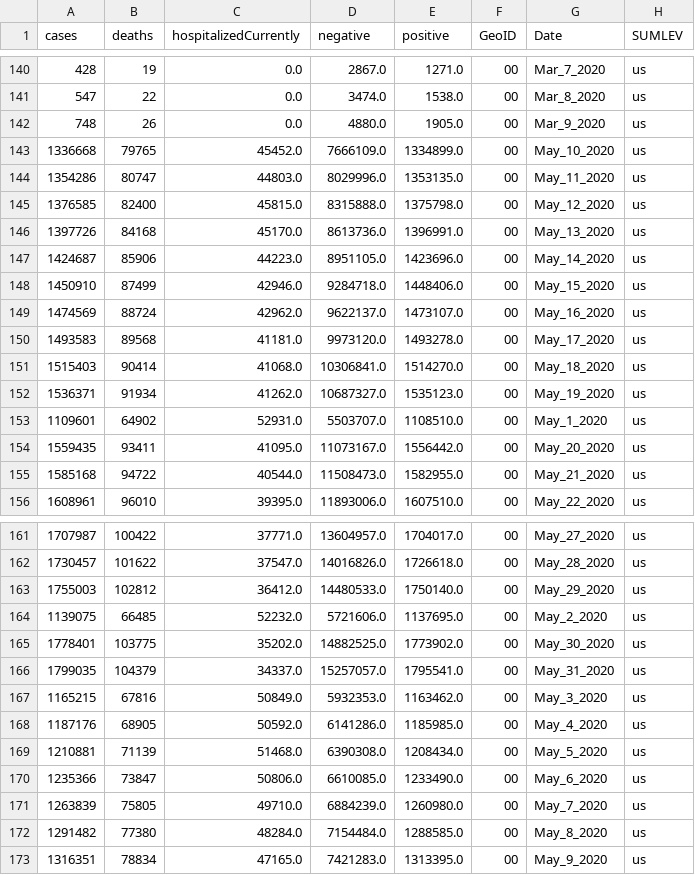
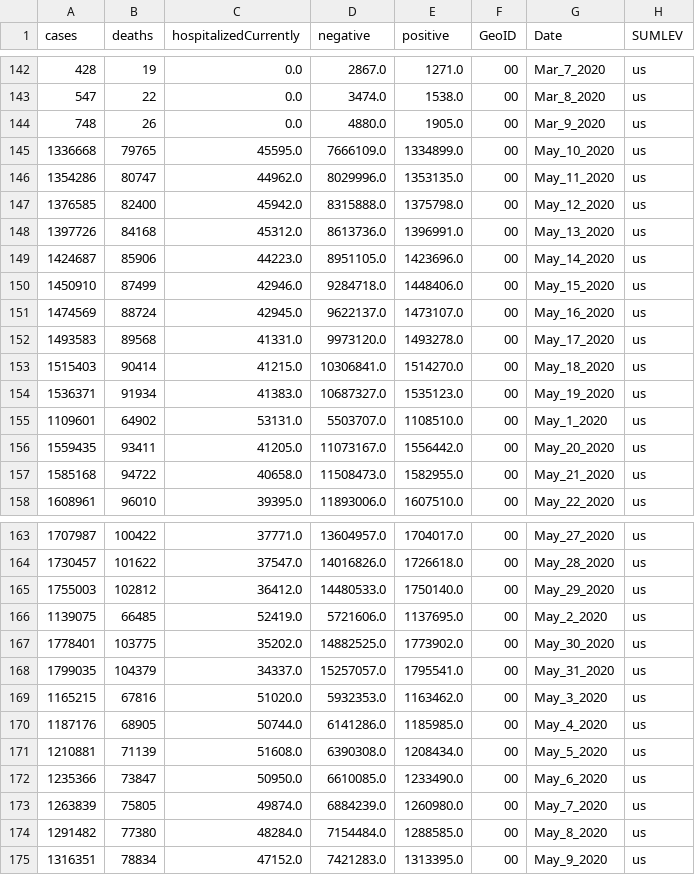
Before and after one commit to vedadr/CORONA19_VIZUALIST, a CSV file: us_vizualist.csv, drawn as a sheet; only a part is shown, gaps mark what is left out; addresses are those after the commit; the diff covers the shown part only; the diff names each change by its address in the sheet, - before the commit and + after, or states it on an @@ line.

```diff
--- a/us_vizualist.csv
+++ b/us_vizualist.csv
-C145 (hospitalizedCurrently): 45452.0
+C145 (hospitalizedCurrently): 45595.0
-C146 (hospitalizedCurrently): 44803.0
+C146 (hospitalizedCurrently): 44962.0
-C147 (hospitalizedCurrently): 45815.0
+C147 (hospitalizedCurrently): 45942.0
-C148 (hospitalizedCurrently): 45170.0
+C148 (hospitalizedCurrently): 45312.0
-C151 (hospitalizedCurrently): 42962.0
+C151 (hospitalizedCurrently): 42945.0
-C152 (hospitalizedCurrently): 41181.0
+C152 (hospitalizedCurrently): 41331.0
-C153 (hospitalizedCurrently): 41068.0
+C153 (hospitalizedCurrently): 41215.0
-C154 (hospitalizedCurrently): 41262.0
+C154 (hospitalizedCurrently): 41383.0
-C155 (hospitalizedCurrently): 52931.0
+C155 (hospitalizedCurrently): 53131.0
-C156 (hospitalizedCurrently): 41095.0
+C156 (hospitalizedCurrently): 41205.0
-C157 (hospitalizedCurrently): 40544.0
+C157 (hospitalizedCurrently): 40658.0
-C166 (hospitalizedCurrently): 52232.0
+C166 (hospitalizedCurrently): 52419.0
-C169 (hospitalizedCurrently): 50849.0
+C169 (hospitalizedCurrently): 51020.0
-C170 (hospitalizedCurrently): 50592.0
+C170 (hospitalizedCurrently): 50744.0
-C171 (hospitalizedCurrently): 51468.0
+C171 (hospitalizedCurrently): 51608.0
-C172 (hospitalizedCurrently): 50806.0
+C172 (hospitalizedCurrently): 50950.0
-C173 (hospitalizedCurrently): 49710.0
+C173 (hospitalizedCurrently): 49874.0
-C175 (hospitalizedCurrently): 47165.0
+C175 (hospitalizedCurrently): 47152.0
```
Also changed, not shown: 2 added rows and 18 edited cells elsewhere in this file, 1 other file.
